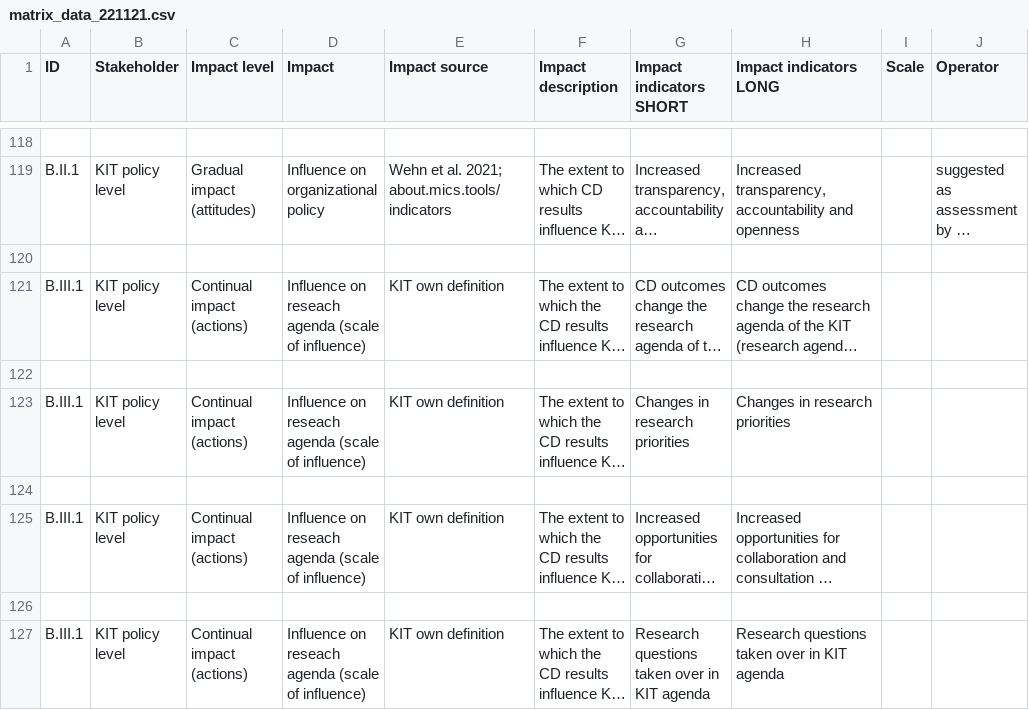
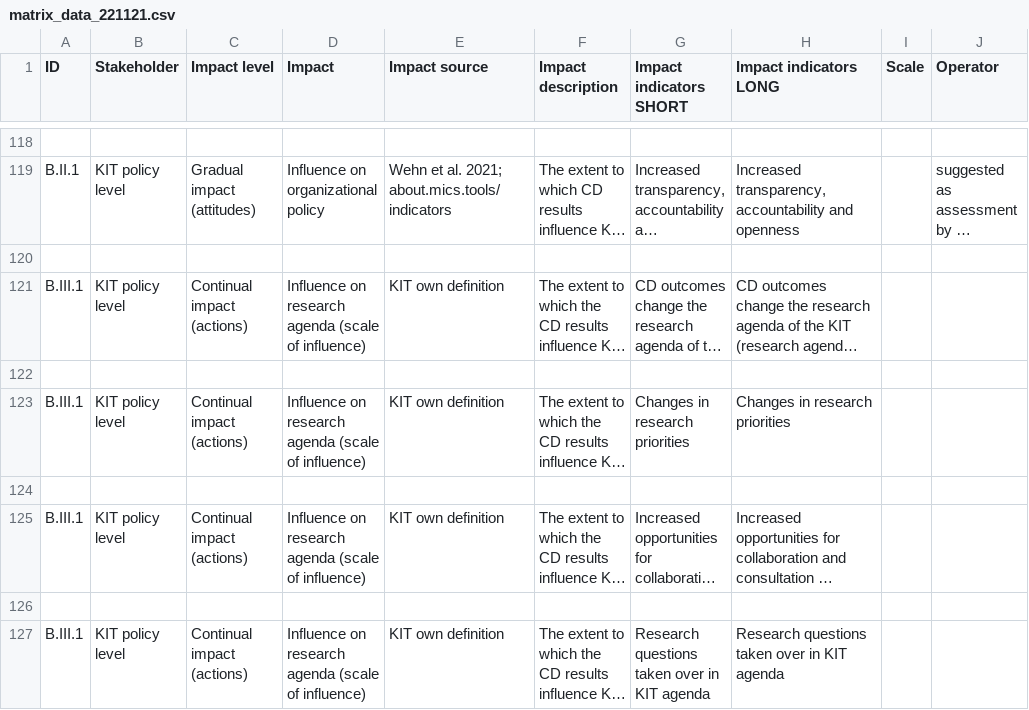
Before and after one commit to kristinbaumann/kit-participation-research-website, a CSV file: assets/data/matrix_data_221121.csv, drawn as a sheet; only a part is shown, gaps mark what is left out; long unchanged cells end in …; the diff names each change by its address in the sheet, - before the commit and + after, or states it on an @@ line.

Commit message:
Fixed typo in data

```diff
--- a/assets/data/matrix_data_221121.csv
+++ b/assets/data/matrix_data_221121.csv
-D121 (Impact): Influence on reseach agenda (scale…
+D121 (Impact): Influence on research agenda (scale…
-D123 (Impact): Influence on reseach agenda (scale…
+D123 (Impact): Influence on research agenda (scale…
-D125 (Impact): Influence on reseach agenda (scale…
+D125 (Impact): Influence on research agenda (scale…
-D127 (Impact): Influence on reseach agenda (scale…
+D127 (Impact): Influence on research agenda (scale…
```
Also changed, not shown: 1 other file.
